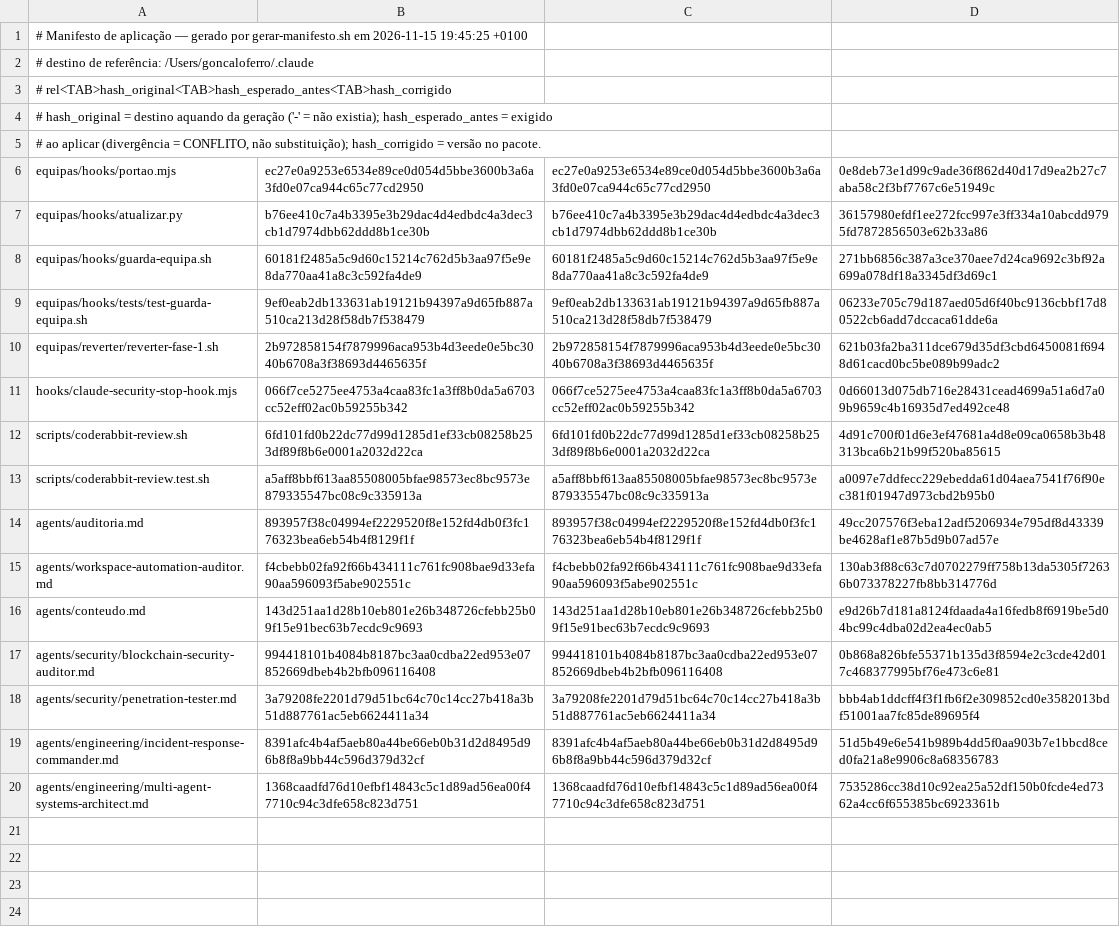
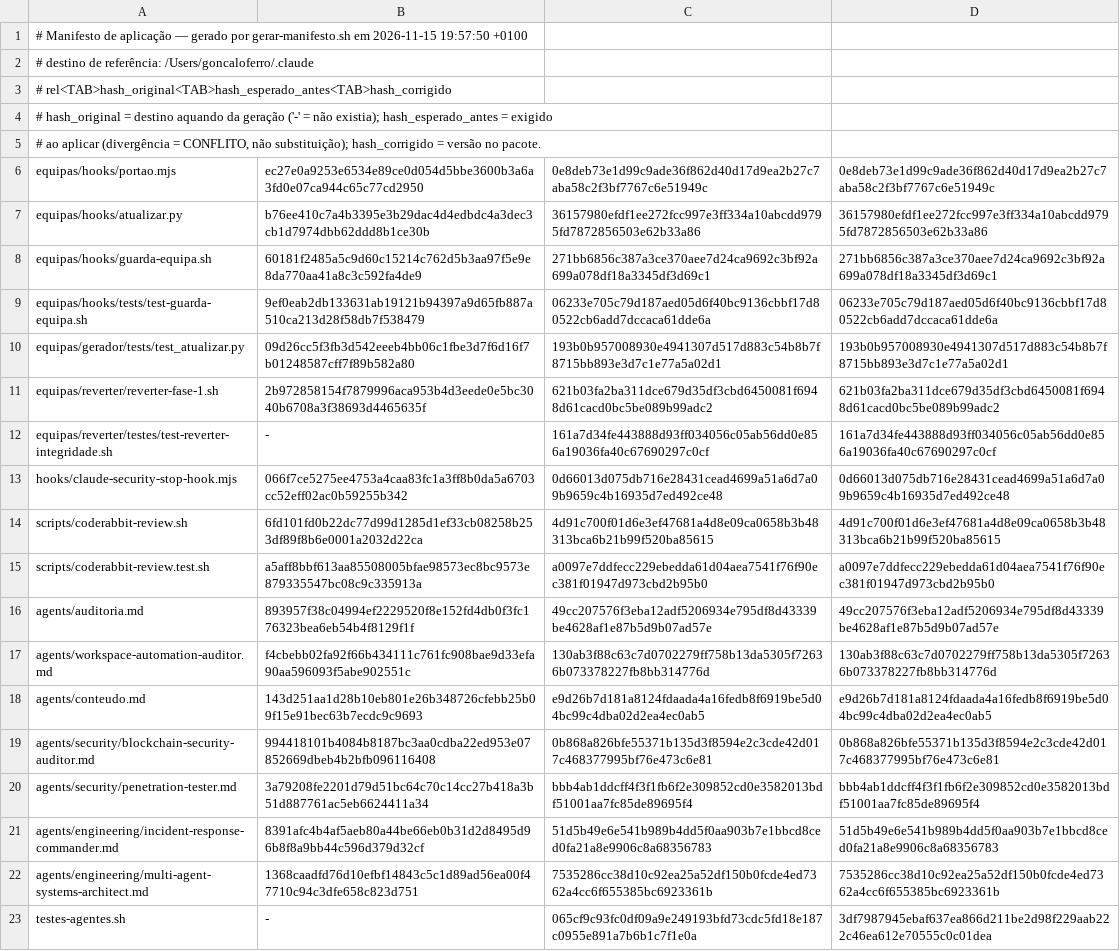
Before and after one commit to s-actom/s-actom, a TSV file: claude-global/docs/manifesto-correcoes.tsv, drawn as a sheet; addresses are those after the commit; the diff names each change by its address in the sheet, - before the commit and + after, or states it on an @@ line.

Commit message:
docs: manifesto com os 18 ficheiros aplicados (inclui os testes das correções)

```diff
--- a/claude-global/docs/manifesto-correcoes.tsv
+++ b/claude-global/docs/manifesto-correcoes.tsv
-A1: …em 2026-11-15 19:45:25 +0100
+A1: …em 2026-11-15 19:57:50 +0100
-C6: ec27e0a9253e6534e89ce0d054d5bbe3600b3a6a3fd0e07ca944c65c77cd2950
+C6: 0e8deb73e1d99c9ade36f862d40d17d9ea2b27c7aba58c2f3bf7767c6e51949c
-C7: b76ee410c7a4b3395e3b29dac4d4edbdc4a3dec3cb1d7974dbb62ddd8b1ce30b
+C7: 36157980efdf1ee272fcc997e3ff334a10abcdd9795fd7872856503e62b33a86
-C8: 60181f2485a5c9d60c15214c762d5b3aa97f5e9e8da770aa41a8c3c592fa4de9
+C8: 271bb6856c387a3ce370aee7d24ca9692c3bf92a699a078df18a3345df3d69c1
-C9: 9ef0eab2db133631ab19121b94397a9d65fb887a510ca213d28f58db7f538479
+C9: 06233e705c79d187aed05d6f40bc9136cbbf17d80522cb6add7dccaca61dde6a
+row 10: equipas/gerador/tests/test_atualizar.py | 09d26cc5f3fb3d542eeeb4bb06c1fbe3d7f6d16f7b01248587cff7f89b582a80 | 193b0b957008930e4941307d517d883c54b8b7f8715bb893e3d7c1e77a5a02d1 | 193b0b957008930e4941307d517d883c54b8b7f8715bb893e3d7c1e77a5a02d1
-C11: 2b972858154f7879996aca953b4d3eede0e5bc3040b6708a3f38693d4465635f
+C11: 621b03fa2ba311dce679d35df3cbd6450081f6948d61cacd0bc5be089b99adc2
+row 12: equipas/reverter/testes/test-reverter-integridade.sh | - | 161a7d34fe443888d93ff034056c05ab56dd0e856a19036fa40c67690297c0cf | 161a7d34fe443888d93ff034056c05ab56dd0e856a19036fa40c67690297c0cf
-C13: 066f7ce5275ee4753a4caa83fc1a3ff8b0da5a6703cc52eff02ac0b59255b342
+C13: 0d66013d075db716e28431cead4699a51a6d7a09b9659c4b16935d7ed492ce48
-C14: 6fd101fd0b22dc77d99d1285d1ef33cb08258b253df89f8b6e0001a2032d22ca
+C14: 4d91c700f01d6e3ef47681a4d8e09ca0658b3b48313bca6b21b99f520ba85615
-C15: a5aff8bbf613aa85508005bfae98573ec8bc9573e879335547bc08c9c335913a
+C15: a0097e7ddfecc229ebedda61d04aea7541f76f90ec381f01947d973cbd2b95b0
-C16: 893957f38c04994ef2229520f8e152fd4db0f3fc176323bea6eb54b4f8129f1f
+C16: 49cc207576f3eba12adf5206934e795df8d43339be4628af1e87b5d9b07ad57e
-C17: f4cbebb02fa92f66b434111c761fc908bae9d33efa90aa596093f5abe902551c
+C17: 130ab3f88c63c7d0702279ff758b13da5305f72636b073378227fb8bb314776d
-C18: 143d251aa1d28b10eb801e26b348726cfebb25b09f15e91bec63b7ecdc9c9693
+C18: e9d26b7d181a8124fdaada4a16fedb8f6919be5d04bc99c4dba02d2ea4ec0ab5
-C19: 994418101b4084b8187bc3aa0cdba22ed953e07852669dbeb4b2bfb096116408
+C19: 0b868a826bfe55371b135d3f8594e2c3cde42d017c468377995bf76e473c6e81
-C20: 3a79208fe2201d79d51bc64c70c14cc27b418a3b51d887761ac5eb6624411a34
+C20: bbb4ab1ddcff4f3f1fb6f2e309852cd0e3582013bdf51001aa7fc85de89695f4
-C21: 8391afc4b4af5aeb80a44be66eb0b31d2d8495d96b8f8a9bb44c596d379d32cf
+C21: 51d5b49e6e541b989b4dd5f0aa903b7e1bbcd8ced0fa21a8e9906c8a68356783
-C22: 1368caadfd76d10efbf14843c5c1d89ad56ea00f47710c94c3dfe658c823d751
+C22: 7535286cc38d10c92ea25a52df150b0fcde4ed7362a4cc6f655385bc6923361b
+row 23: testes-agentes.sh | - | 065cf9c93fc0df09a9e249193bfd73cdc5fd18e187c0955e891a7b6b1c7f1e0a | 3df7987945ebaf637ea866d211be2d98f229aab222c46ea612e70555c0c01dea
```
